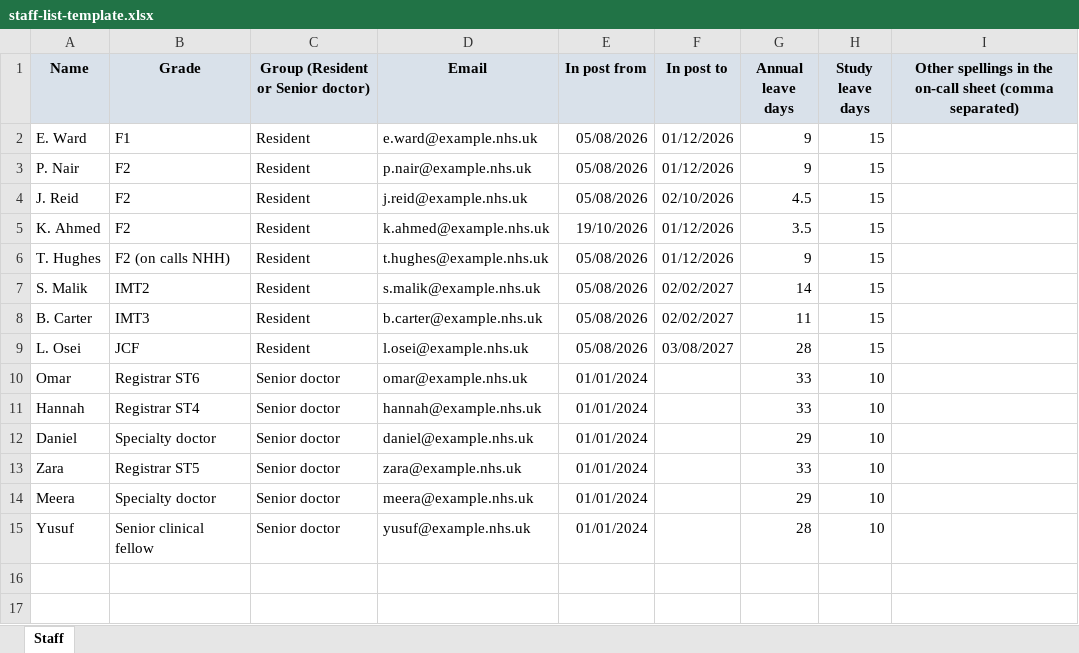
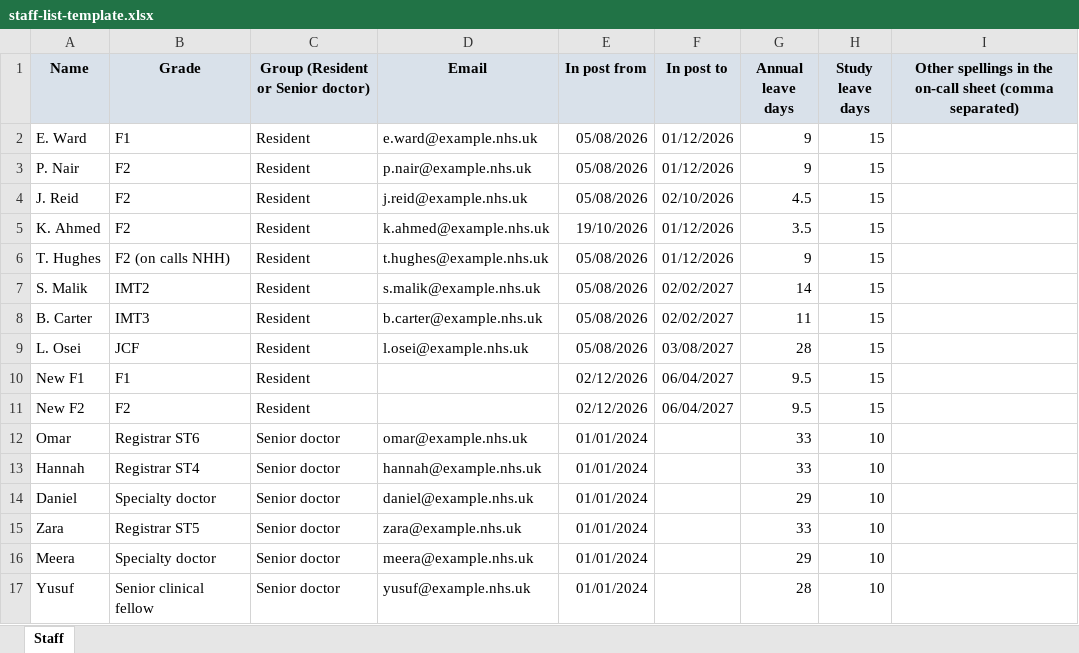
Before and after one commit to eamon-mahdi/Clock-, an Excel workbook: templates/staff-list-template.xlsx, sheet Staff, drawn as a sheet; values as stored, in another font and other column widths than the file's, no borders; the diff names each change by its address in the sheet, - before the commit and + after, or states it on an @@ line.

```diff
--- a/templates/staff-list-template.xlsx (sheet Staff)
+++ b/templates/staff-list-template.xlsx (sheet Staff)
+row 10: New F1 | F1 | Resident |  | 02/12/2026 | 06/04/2027 | 9.5 | 15
+row 11: New F2 | F2 | Resident |  | 02/12/2026 | 06/04/2027 | 9.5 | 15
```
Also changed, not shown: templates/weekly-plan-template.xlsx, 16 other files.
